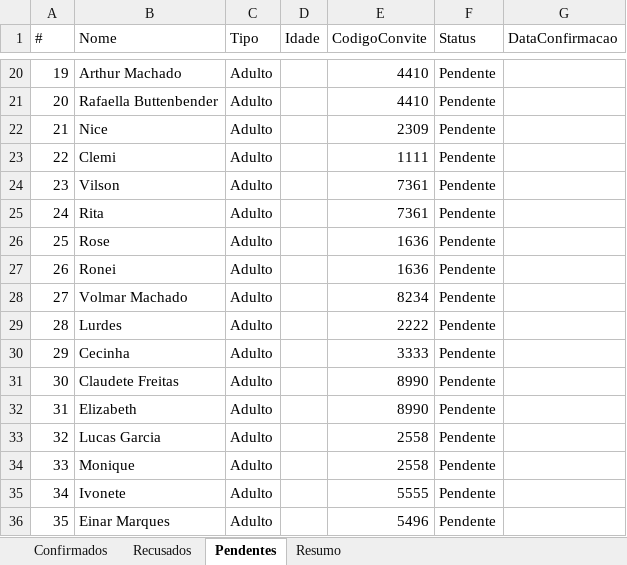
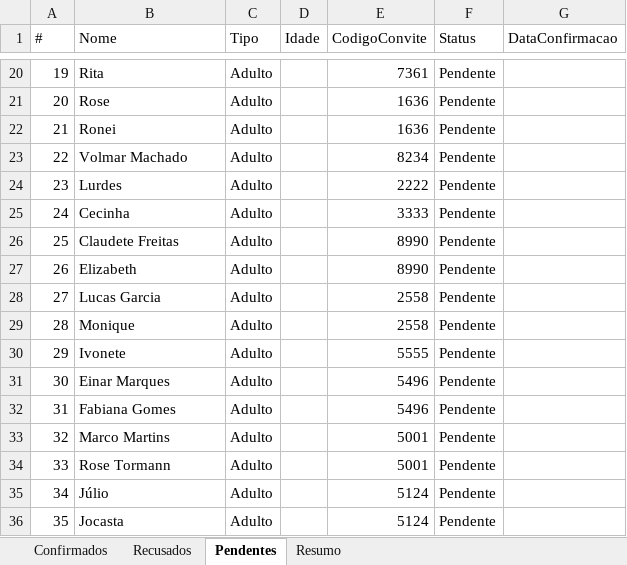
Before and after one commit to fulano-dev/graduation-invitation, an Excel workbook: graduation-api/convidados_confirmados.xlsx, sheet Pendentes, drawn as a sheet; only a part is shown, gaps mark what is left out; values as stored, in another font and other column widths than the file's, no borders; the diff covers the shown part only; the diff names each change by its address in the sheet, - before the commit and + after, or states it on an @@ line.

```diff
--- a/graduation-api/convidados_confirmados.xlsx (sheet Pendentes)
+++ b/graduation-api/convidados_confirmados.xlsx (sheet Pendentes)
-B20 (Nome): Arthur Machado
+B20 (Nome): Rita
-E20 (CodigoConvite): 4410
+E20 (CodigoConvite): 7361
-B21 (Nome): Rafaella Buttenbender
+B21 (Nome): Rose
-E21 (CodigoConvite): 4410
+E21 (CodigoConvite): 1636
-B22 (Nome): Nice
+B22 (Nome): Ronei
-E22 (CodigoConvite): 2309
+E22 (CodigoConvite): 1636
-B23 (Nome): Clemi
+B23 (Nome): Volmar Machado
-E23 (CodigoConvite): 1111
+E23 (CodigoConvite): 8234
-B24 (Nome): Vilson
+B24 (Nome): Lurdes
-E24 (CodigoConvite): 7361
+E24 (CodigoConvite): 2222
-B25 (Nome): Rita
+B25 (Nome): Cecinha
-E25 (CodigoConvite): 7361
+E25 (CodigoConvite): 3333
-B26 (Nome): Rose
+B26 (Nome): Claudete Freitas
-E26:E27 (CodigoConvite): 1636
+E26:E27 (CodigoConvite): 8990
-B27 (Nome): Ronei
+B27 (Nome): Elizabeth
-B28 (Nome): Volmar Machado
+B28 (Nome): Lucas Garcia
-E28 (CodigoConvite): 8234
+E28 (CodigoConvite): 2558
-B29 (Nome): Lurdes
+B29 (Nome): Monique
-E29 (CodigoConvite): 2222
+E29 (CodigoConvite): 2558
-B30 (Nome): Cecinha
+B30 (Nome): Ivonete
-E30 (CodigoConvite): 3333
+E30 (CodigoConvite): 5555
-B31 (Nome): Claudete Freitas
+B31 (Nome): Einar Marques
-E31:E32 (CodigoConvite): 8990
+E31:E32 (CodigoConvite): 5496
-B32 (Nome): Elizabeth
+B32 (Nome): Fabiana Gomes
-B33 (Nome): Lucas Garcia
+B33 (Nome): Marco Martins
-E33:E34 (CodigoConvite): 2558
+E33:E34 (CodigoConvite): 5001
-B34 (Nome): Monique
+B34 (Nome): Rose Tormann
-B35 (Nome): Ivonete
+B35 (Nome): Júlio
-E35 (CodigoConvite): 5555
+E35 (CodigoConvite): 5124
-B36 (Nome): Einar Marques
+B36 (Nome): Jocasta
-E36 (CodigoConvite): 5496
+E36 (CodigoConvite): 5124
```
Also changed, not shown: 160 edited cells elsewhere in this sheet, sheet Confirmados, sheet Resumo, 4 other files.
